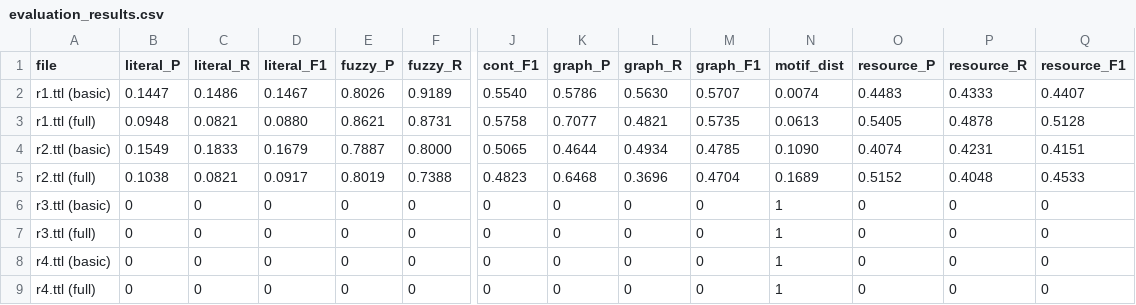
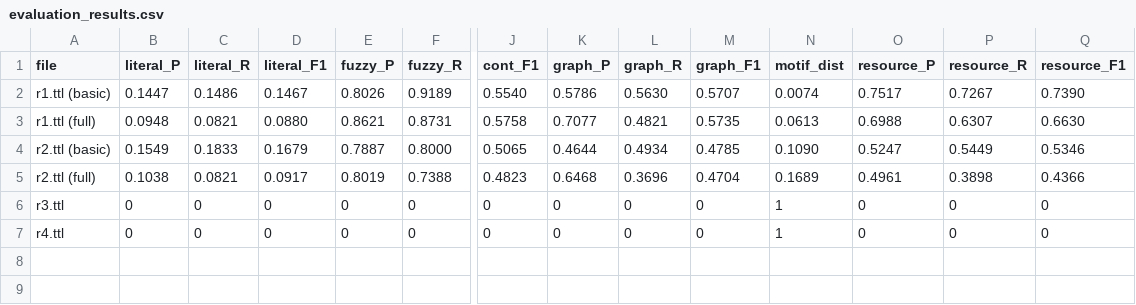
Before and after one commit to iz4ack/RDB2OWL-Bench, a CSV file: experimentacion/results/meta-llama/Llama-4-Maverick-17B-128E-Instruct/default/evaluation_results.csv, drawn as a sheet; only a part is shown, gaps mark what is left out; removed rows and columns are numbered as before the commit, all else as after; rows hold the shown columns only; the diff names each change by its address in the sheet, - before the commit and + after, or states it on an @@ line.

```diff
--- a/experimentacion/results/meta-llama/Llama-4-Maverick-17B-128E-Instruct/default/evaluation_results.csv
+++ b/experimentacion/results/meta-llama/Llama-4-Maverick-17B-128E-Instruct/default/evaluation_results.csv
-O2 (resource_P): 0.4483
+O2 (resource_P): 0.7517
-P2 (resource_R): 0.4333
+P2 (resource_R): 0.7267
-Q2 (resource_F1): 0.4407
+Q2 (resource_F1): 0.7390
-O3 (resource_P): 0.5405
+O3 (resource_P): 0.6988
-P3 (resource_R): 0.4878
+P3 (resource_R): 0.6307
-Q3 (resource_F1): 0.5128
+Q3 (resource_F1): 0.6630
-O4 (resource_P): 0.4074
+O4 (resource_P): 0.5247
-P4 (resource_R): 0.4231
+P4 (resource_R): 0.5449
-Q4 (resource_F1): 0.4151
+Q4 (resource_F1): 0.5346
-O5 (resource_P): 0.5152
+O5 (resource_P): 0.4961
-P5 (resource_R): 0.4048
+P5 (resource_R): 0.3898
-Q5 (resource_F1): 0.4533
+Q5 (resource_F1): 0.4366
-row 6: r3.ttl (basic) | 0 | 0 | 0 | 0 | 0 | 0 | 0 | 0 | 0 | 1 | 0 | 0 | 0
-A6 (file): r3.ttl (full)
+A6 (file): r3.ttl
-row 8: r4.ttl (basic) | 0 | 0 | 0 | 0 | 0 | 0 | 0 | 0 | 0 | 1 | 0 | 0 | 0
-A7 (file): r4.ttl (full)
+A7 (file): r4.ttl
```
Also changed, not shown: experimentacion/results/deepseek-ai/DeepSeek-V3/default/evaluation_results.csv, experimentacion/results/google/gemma-3-27b-it/default/evaluation_results.csv, 20 other files.
